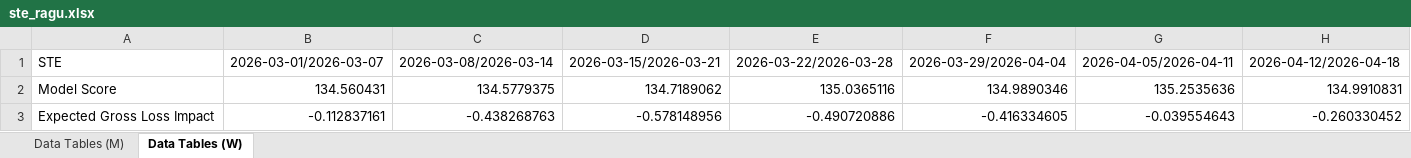
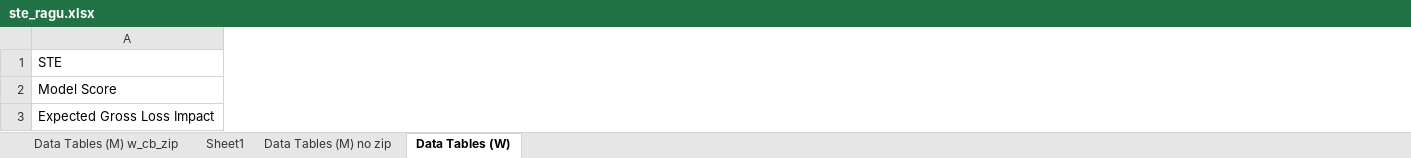
Before and after one commit to aca-ahmed-ali/ragu-los, an Excel workbook: RAGU LOS/ste/output/ste_ragu.xlsx, sheet Data Tables (W), drawn as a sheet; only a part is shown; values as stored, in another font and other column widths than the file's, no borders; removed rows and columns are numbered as before the commit, all else as after; the diff covers the shown part only; the diff names each change by its address in the sheet, - before the commit and + after, or states it on an @@ line.

```diff
--- a/RAGU LOS/ste/output/ste_ragu.xlsx (sheet Data Tables (W))
+++ b/RAGU LOS/ste/output/ste_ragu.xlsx (sheet Data Tables (W))
-sheet tab: Data Tables (M)
+sheet tab: Data Tables (M) w_cb_zip
+sheet tab: Sheet1
+sheet tab: Data Tables (M) no zip
-column B, rows 1-3: 2026-03-01/2026-03-07 | 134.560431 | -0.112837161
-column C, rows 1-3: 2026-03-08/2026-03-14 | 134.5779375 | -0.438268763
-column D, rows 1-3: 2026-03-15/2026-03-21 | 134.7189062 | -0.578148956
-column E, rows 1-3: 2026-03-22/2026-03-28 | 135.0365116 | -0.490720886
-column F, rows 1-3: 2026-03-29/2026-04-04 | 134.9890346 | -0.416334605
-column G, rows 1-3: 2026-04-05/2026-04-11 | 135.2535636 | -0.039554643
-column H, rows 1-3: 2026-04-12/2026-04-18 | 134.9910831 | -0.260330452
```
Also changed, not shown: 8 added columns, 11 removed columns and 33 edited cells elsewhere in this sheet, sheet Data Tables (M) w_cb_zip, RAGU LOS/all_lobs/output/barebones_ragu.xlsx, RAGU LOS/misc/STE_gl_diagnostics.xlsx, 28 other files.
